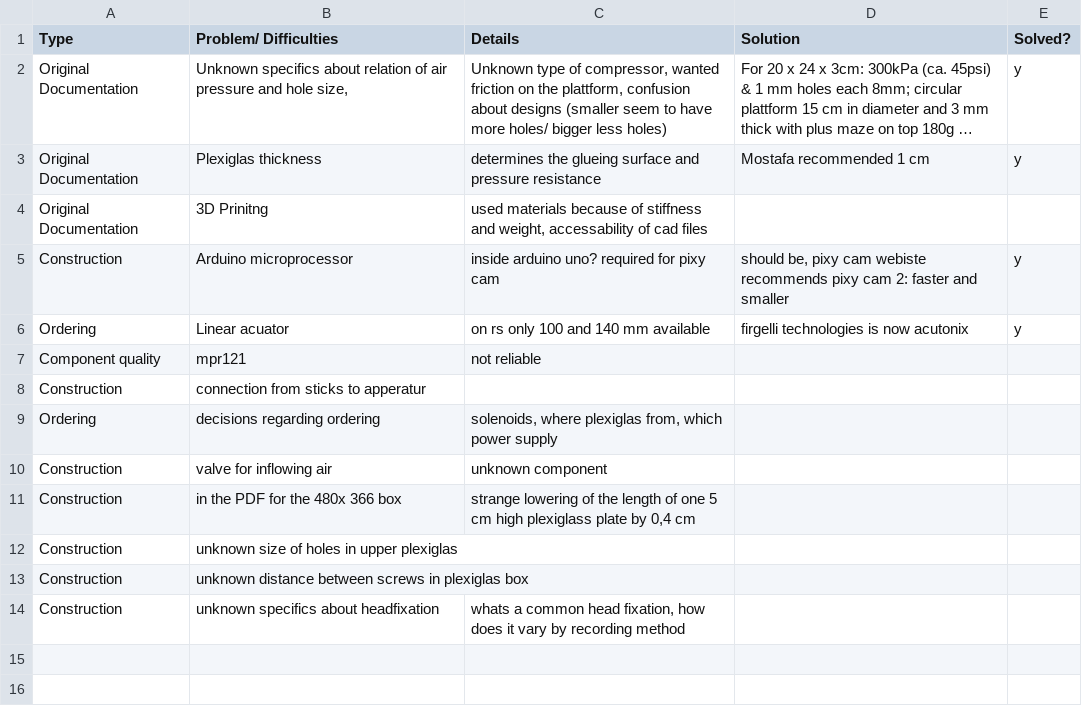
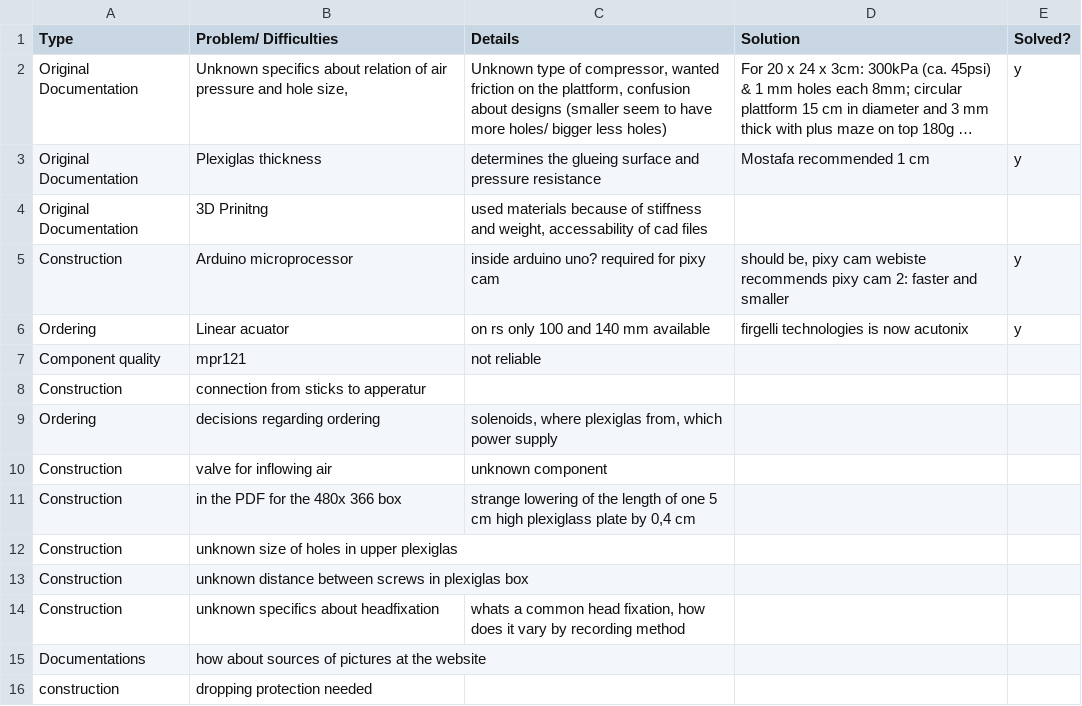
Before and after one commit to open-make/AIRtrack-rebuilt, a TSV file: 02_material_and_methods/01_protocols/Issue_tabletsv.tsv, drawn as a sheet; long unchanged cells end in …; the diff names each change by its address in the sheet, - before the commit and + after, or states it on an @@ line.

```diff
--- a/02_material_and_methods/01_protocols/Issue_tabletsv.tsv
+++ b/02_material_and_methods/01_protocols/Issue_tabletsv.tsv
+row 15: Documentations | how about sources of pictures at the website
+row 16: construction | dropping protection needed
```
Also changed, not shown: 1 other file.
